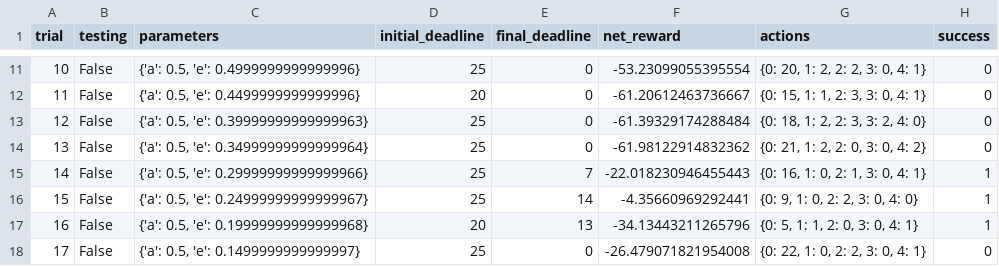
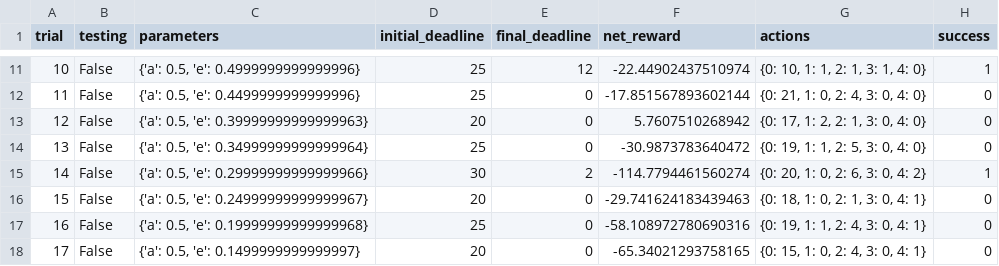
Before and after one commit to yifanxie/smartcab, a CSV file: logs/sim_default-learning.csv, drawn as a sheet; only a part is shown, gaps mark what is left out; the diff covers the shown part only.

```diff
--- a/logs/sim_default-learning.csv
+++ b/logs/sim_default-learning.csv
@@ -11,8 +11,8 @@ trial,testing,parameters,initial_deadline,final_deadline,net_reward,actions,succ
-10,False,"{'a': 0.5, 'e': 0.4999999999999996}",25,0,-53.23099055395554,"{0: 20, 1: 2, 2: 2, 3: 0, 4: 1}",0
-11,False,"{'a': 0.5, 'e': 0.4499999999999996}",20,0,-61.20612463736667,"{0: 15, 1: 1, 2: 3, 3: 0, 4: 1}",0
-12,False,"{'a': 0.5, 'e': 0.39999999999999963}",25,0,-61.39329174288484,"{0: 18, 1: 2, 2: 3, 3: 2, 4: 0}",0
-13,False,"{'a': 0.5, 'e': 0.34999999999999964}",25,0,-61.98122914832362,"{0: 21, 1: 2, 2: 0, 3: 0, 4: 2}",0
-14,False,"{'a': 0.5, 'e': 0.29999999999999966}",25,7,-22.018230946455443,"{0: 16, 1: 0, 2: 1, 3: 0, 4: 1}",1
-15,False,"{'a': 0.5, 'e': 0.24999999999999967}",25,14,-4.35660969292441,"{0: 9, 1: 0, 2: 2, 3: 0, 4: 0}",1
-16,False,"{'a': 0.5, 'e': 0.19999999999999968}",20,13,-34.13443211265796,"{0: 5, 1: 1, 2: 0, 3: 0, 4: 1}",1
-17,False,"{'a': 0.5, 'e': 0.1499999999999997}",25,0,-26.479071821954008,"{0: 22, 1: 0, 2: 2, 3: 0, 4: 1}",0
+10,False,"{'a': 0.5, 'e': 0.4999999999999996}",25,12,-22.44902437510974,"{0: 10, 1: 1, 2: 1, 3: 1, 4: 0}",1
+11,False,"{'a': 0.5, 'e': 0.4499999999999996}",25,0,-17.851567893602144,"{0: 21, 1: 0, 2: 4, 3: 0, 4: 0}",0
+12,False,"{'a': 0.5, 'e': 0.39999999999999963}",20,0,5.7607510268942,"{0: 17, 1: 2, 2: 1, 3: 0, 4: 0}",0
+13,False,"{'a': 0.5, 'e': 0.34999999999999964}",25,0,-30.9873783640472,"{0: 19, 1: 1, 2: 5, 3: 0, 4: 0}",0
+14,False,"{'a': 0.5, 'e': 0.29999999999999966}",30,2,-114.7794461560274,"{0: 20, 1: 0, 2: 6, 3: 0, 4: 2}",1
+15,False,"{'a': 0.5, 'e': 0.24999999999999967}",20,0,-29.741624183439463,"{0: 18, 1: 0, 2: 1, 3: 0, 4: 1}",0
+16,False,"{'a': 0.5, 'e': 0.19999999999999968}",25,0,-58.108972780690316,"{0: 19, 1: 1, 2: 4, 3: 0, 4: 1}",0
+17,False,"{'a': 0.5, 'e': 0.1499999999999997}",20,0,-65.34021293758165,"{0: 15, 1: 0, 2: 4, 3: 0, 4: 1}",0
```
Also changed, not shown: 80 edited cells elsewhere in this file, 4 other files.
